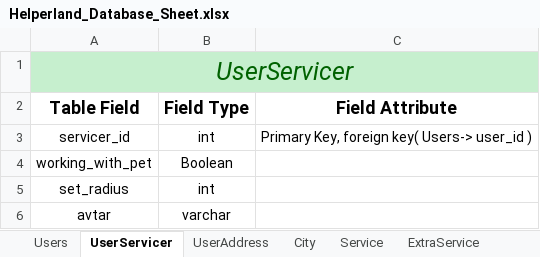
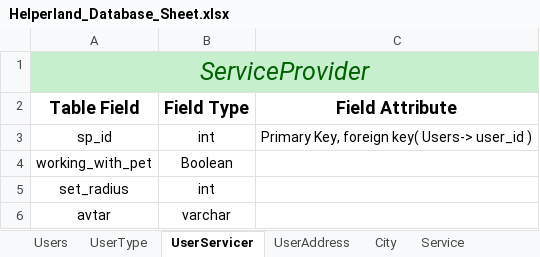
Before and after one commit to SmitBhikadiya/HelperLand-Cleaning-Services, an Excel workbook: Database/Helperland_Database_Sheet.xlsx, sheet UserServicer, drawn as a sheet; values as stored, in another font and other column widths than the file's, no borders; the diff names each change by its address in the sheet, - before the commit and + after, or states it on an @@ line.

Commit message:
Added UserType table from Users

```diff
--- a/Database/Helperland_Database_Sheet.xlsx (sheet UserServicer)
+++ b/Database/Helperland_Database_Sheet.xlsx (sheet UserServicer)
+sheet tab: UserType
-A1 (Table Field): UserServicer
+A1 (Table Field): ServiceProvider
-A3 (Table Field): servicer_id
+A3 (Table Field): sp_id
```
Also changed, not shown: sheet Users, sheet Service.
